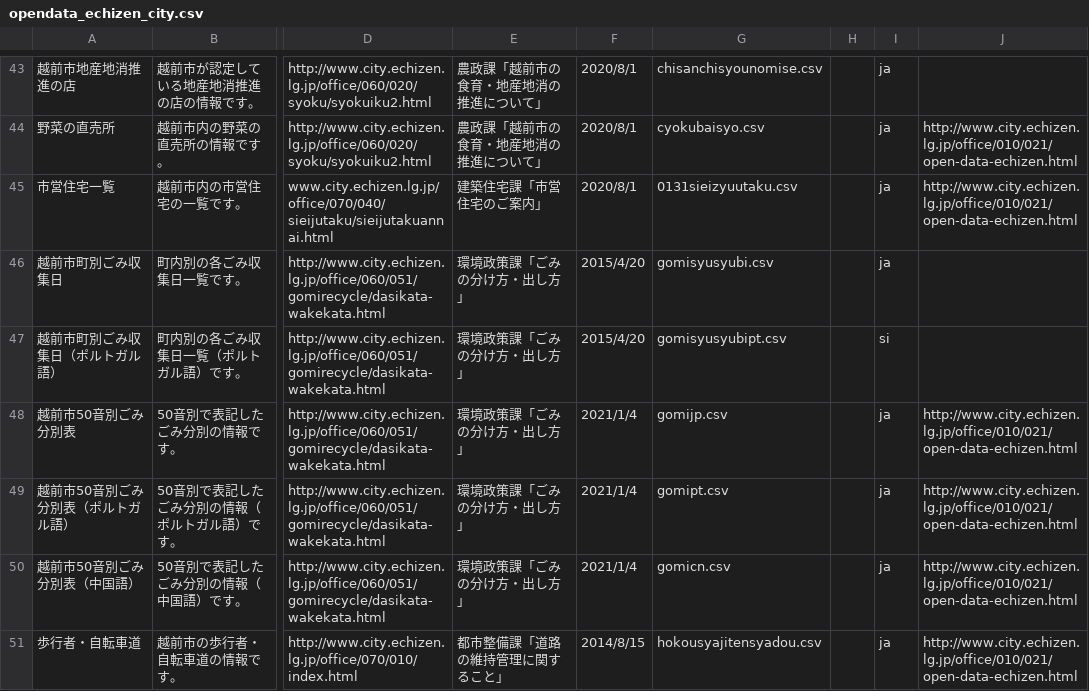
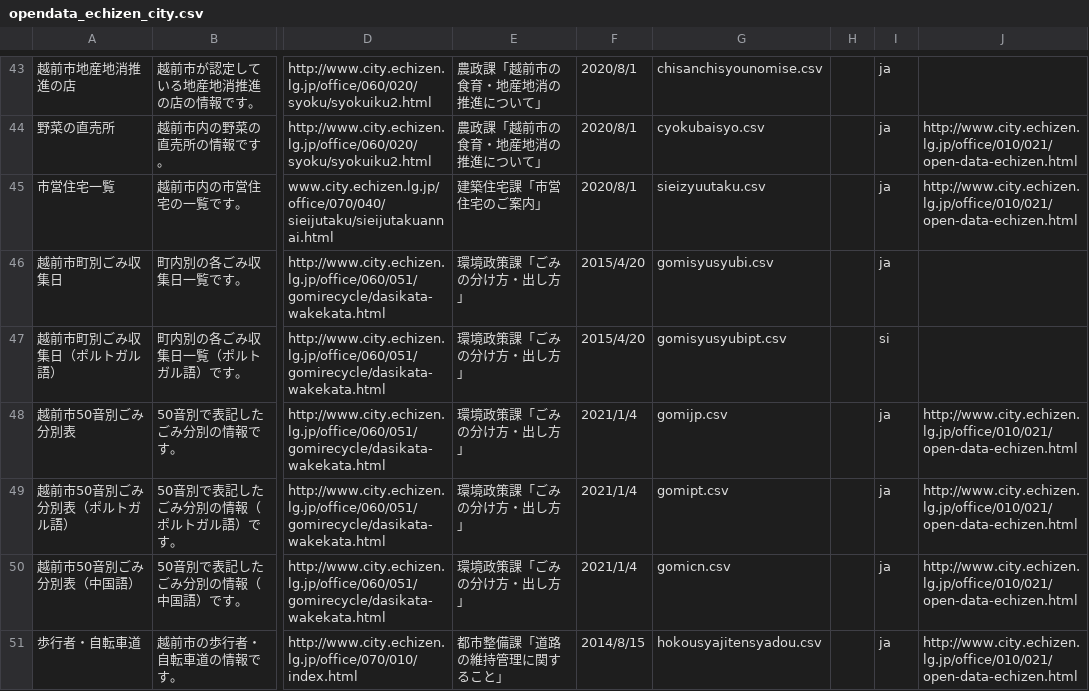
Before and after one commit to echizencity/opendata, a CSV file: opendata_echizen_city.csv, drawn as a sheet; only a part is shown, gaps mark what is left out; the diff names each change by its address in the sheet, - before the commit and + after, or states it on an @@ line.

Commit message:
Update opendata_echizen_city.csv

```diff
--- a/opendata_echizen_city.csv
+++ b/opendata_echizen_city.csv
-G45: 0131sieizyuutaku.csv
+G45: sieizyuutaku.csv
```
